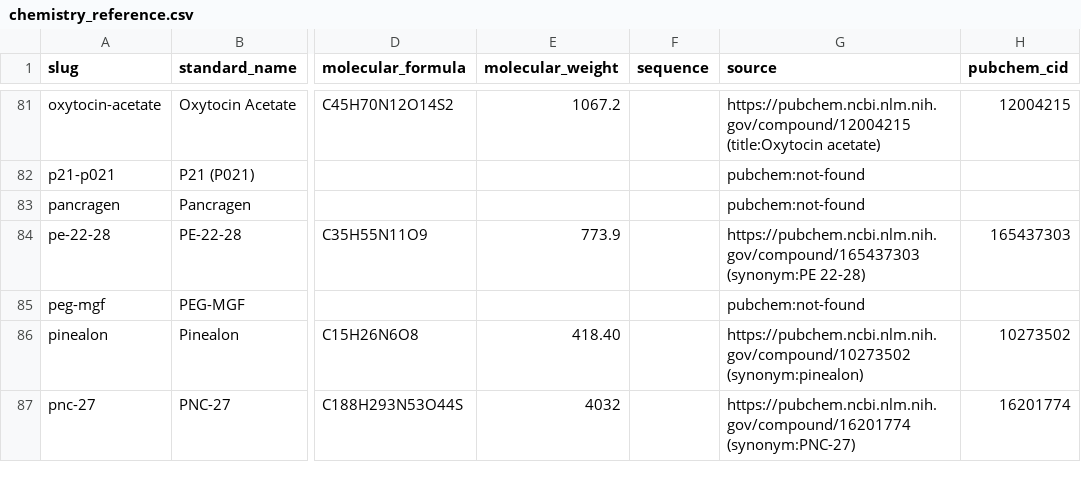
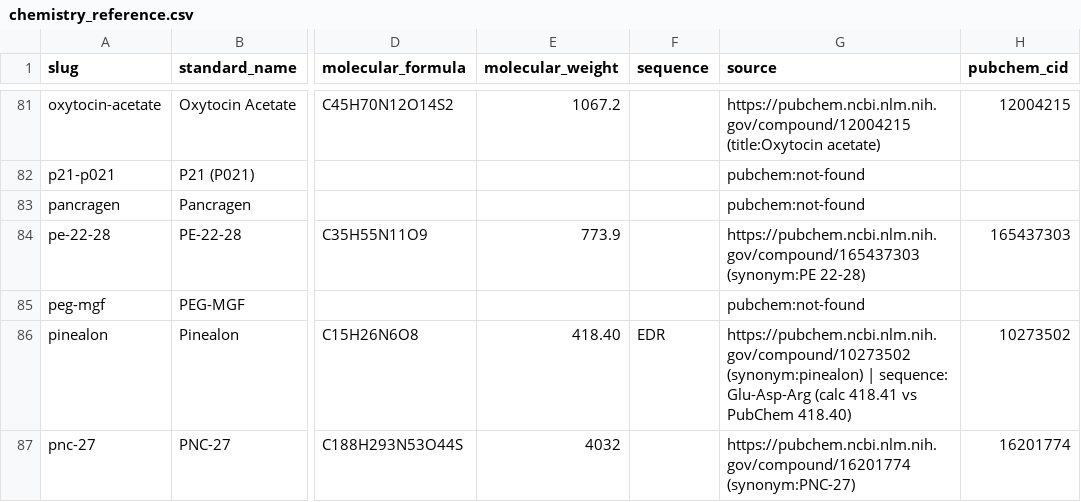
Before and after one commit to PolymerGroup/Vicory01, a CSV file: reference/chemistry_reference.csv, drawn as a sheet; only a part is shown, gaps mark what is left out; the diff covers the shown part only; the diff names each change by its address in the sheet, - before the commit and + after, or states it on an @@ line.

Commit message:
feat(sequence): publish 20 mass-verified peptide sequences, hide the row elsewhere
- sequences only enter the catalogue when the residue composition reproduces the PubChem molecular weight within 0.8 Da (N-acetyl, C-amide, pyroGlu and disulfide modifications modelled); 20 of 21 candidates passed, AOD-9604 needed the Cys disulfide

- product page: the Sequence row now renders only when a verified sequence exists and is removed entirely otherwise (no 'Published in batch COA' filler); JSON-LD additionalProperty follows the same rule

- llms-full.txt omits the Sequence line for products without one

- 99 other products stay without a Sequence row: proteins/modified peptides/lipidated analogues need a curated source, not an inference

```diff
--- a/reference/chemistry_reference.csv
+++ b/reference/chemistry_reference.csv
-F86 (sequence): (empty)
+F86 (sequence): EDR
-G86 (source): https://pubchem.ncbi.nlm.nih.gov/compound/10273502 (synonym:pinealon)
+G86 (source): https://pubchem.ncbi.nlm.nih.gov/compound/10273502 (synonym:pinealon) | sequence: Glu-Asp-Arg (calc 418.41 vs PubChem 418.40)
```
Also changed, not shown: 38 edited cells elsewhere in this file, 4 other files.
